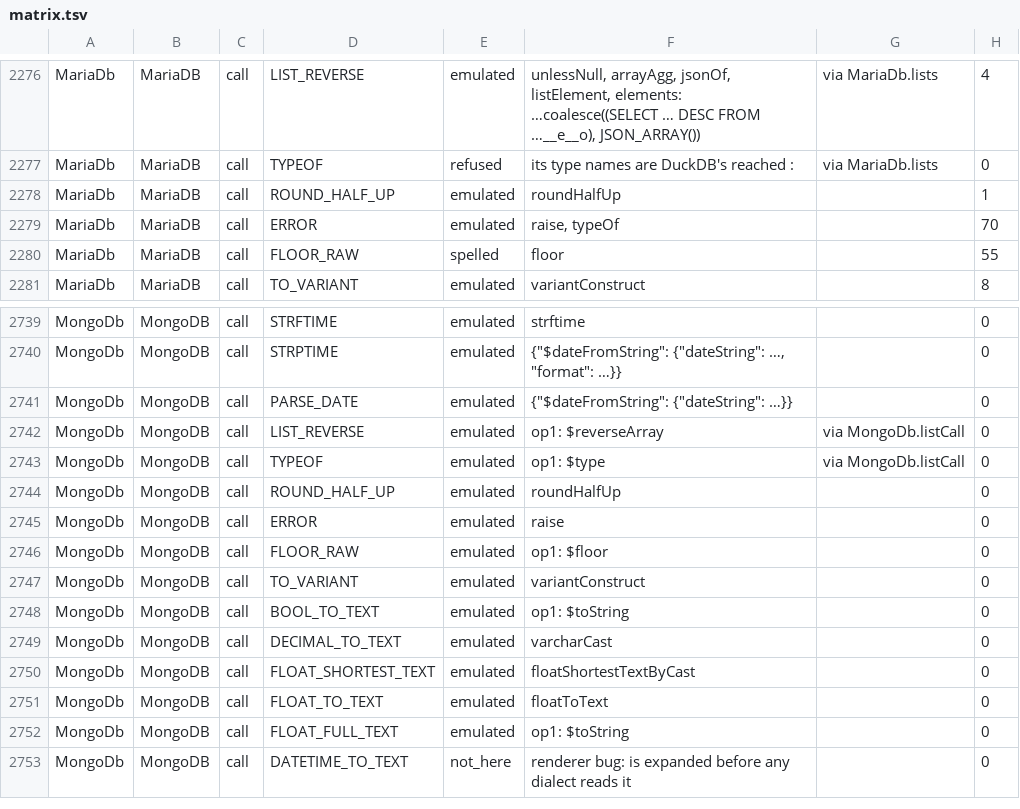
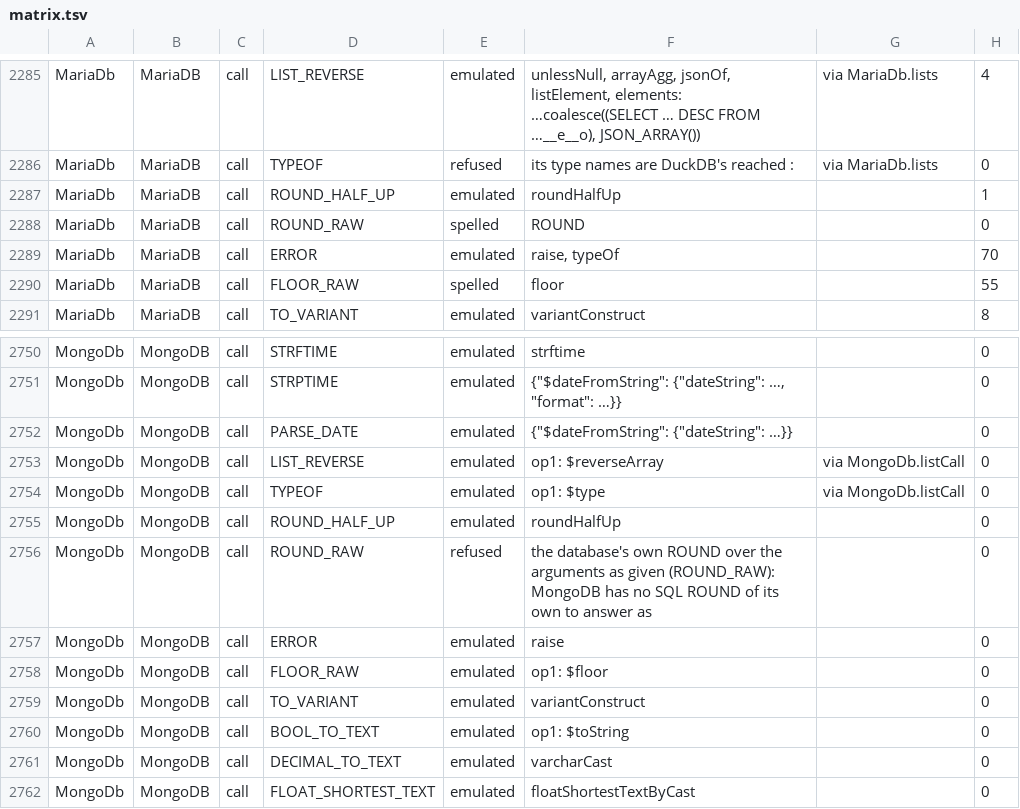
Before and after one commit to neema2/legend-lite, a TSV file: docs/dialect-capability/matrix.tsv, drawn as a sheet; only a part is shown, gaps mark what is left out; the shorter side is filled out with more unchanged rows; the diff covers the shown part only; the diff names each change by its address in the sheet, - before the commit and + after, or states it on an @@ line.

```diff
--- a/docs/dialect-capability/matrix.tsv
+++ b/docs/dialect-capability/matrix.tsv
+row 2288: MariaDb | MariaDB | call | ROUND_RAW | spelled | ROUND |  | 0
+row 2756: MongoDb | MongoDB | call | ROUND_RAW | refused | the database's own ROUND over the arguments as given (ROUND_RAW): MongoDB has no SQL ROUND of its own to answer as |  | 0
```
Also changed, not shown: 10 added rows and 2 edited cells elsewhere in this file, 2 other files.
